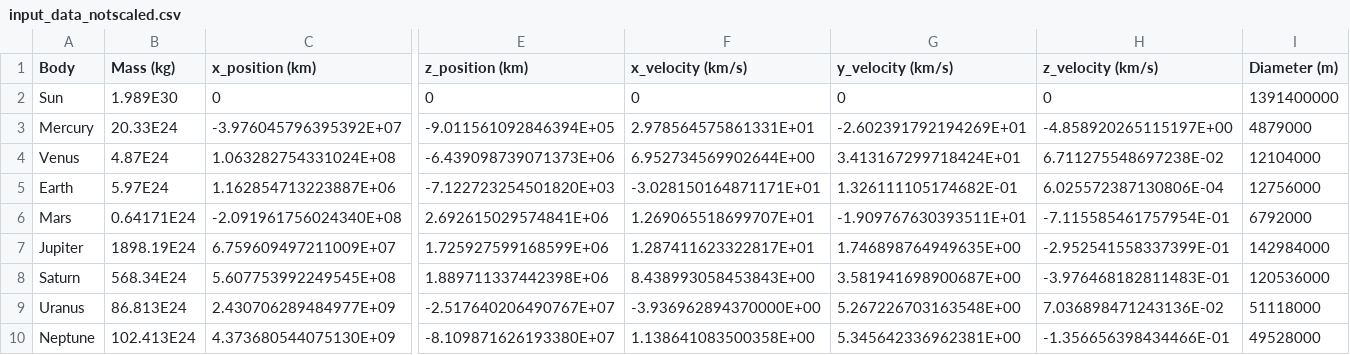
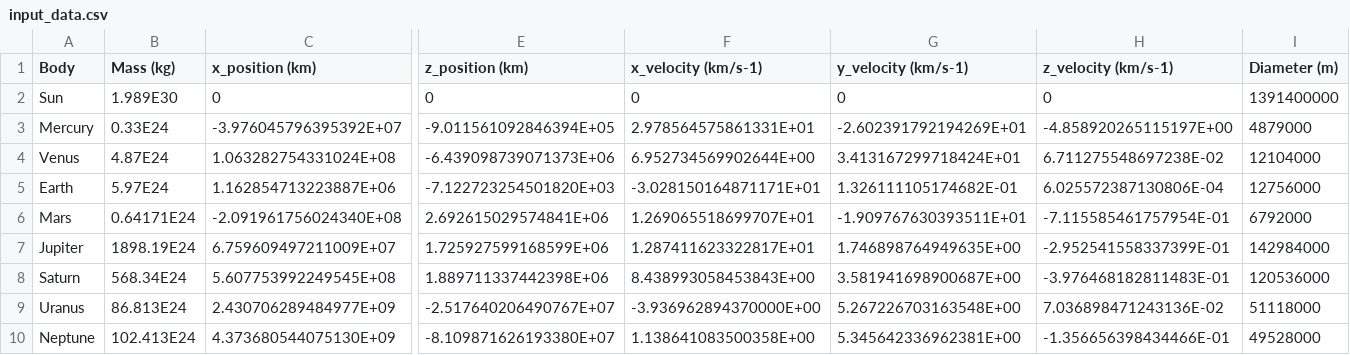
Before and after one commit to AbbeyNeave/9-Body_VR_Simulation, a CSV file: 9-Body_Newtonian_Simulation/input_data.csv (was 9-Body_Newtonian_Simulation/input_data_notscaled.csv), drawn as a sheet; only a part is shown, gaps mark what is left out; the diff names each change by its address in the sheet, - before the commit and + after, or states it on an @@ line.

Commit message:
Completed simulation with un-scaled data, later scaled. Produce CSVs module deleted. Example output CSVs included. NOTES: jit. debug tests. comments/documentation

```diff
--- a/9-Body_Newtonian_Simulation/input_data_notscaled.csv
+++ b/9-Body_Newtonian_Simulation/input_data.csv
-F1: x_velocity (km/s)
+F1: x_velocity (km/s-1)
-G1: y_velocity (km/s)
+G1: y_velocity (km/s-1)
-H1: z_velocity (km/s)
+H1: z_velocity (km/s-1)
-B3 (Mass (kg)): 20.33E24
+B3 (Mass (kg)): 0.33E24
```
Also changed, not shown: 18 other files.
